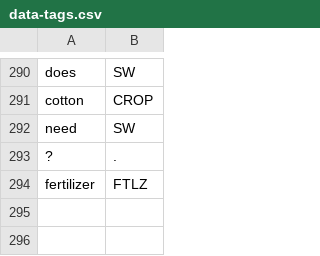
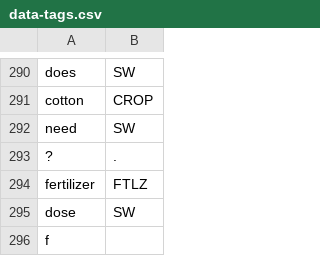
Before and after one commit to cutegirl520/SmartFarm-Assistant-NLP-ANN, a CSV file: datasets/data-tags.csv, drawn as a sheet; only a part is shown, gaps mark what is left out.

```diff
--- a/datasets/data-tags.csv
+++ b/datasets/data-tags.csv
@@ -294 +294,3 @@ need,SW
 fertilizer,FTLZ
+dose,SW
+f
```
